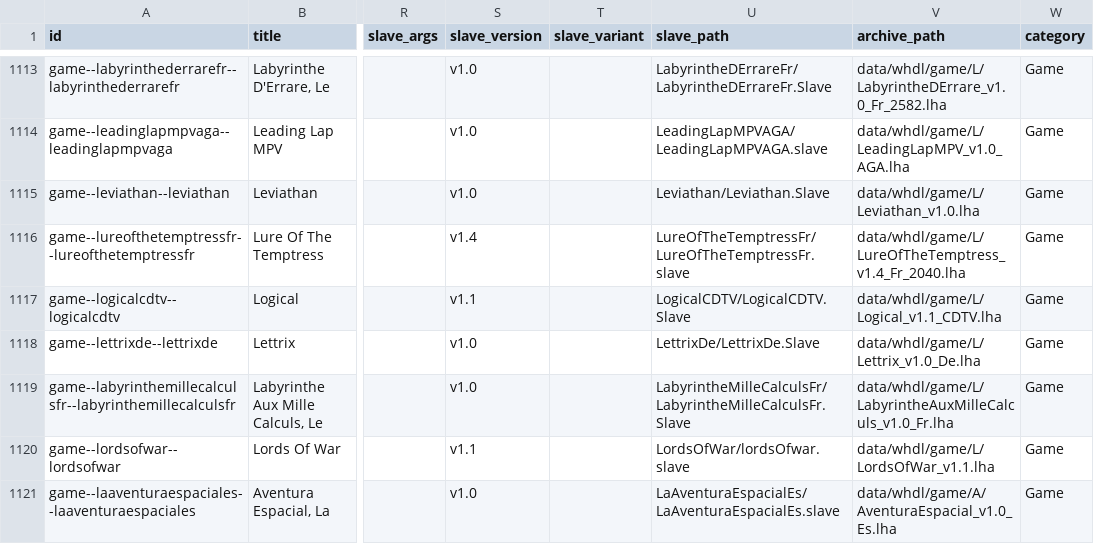
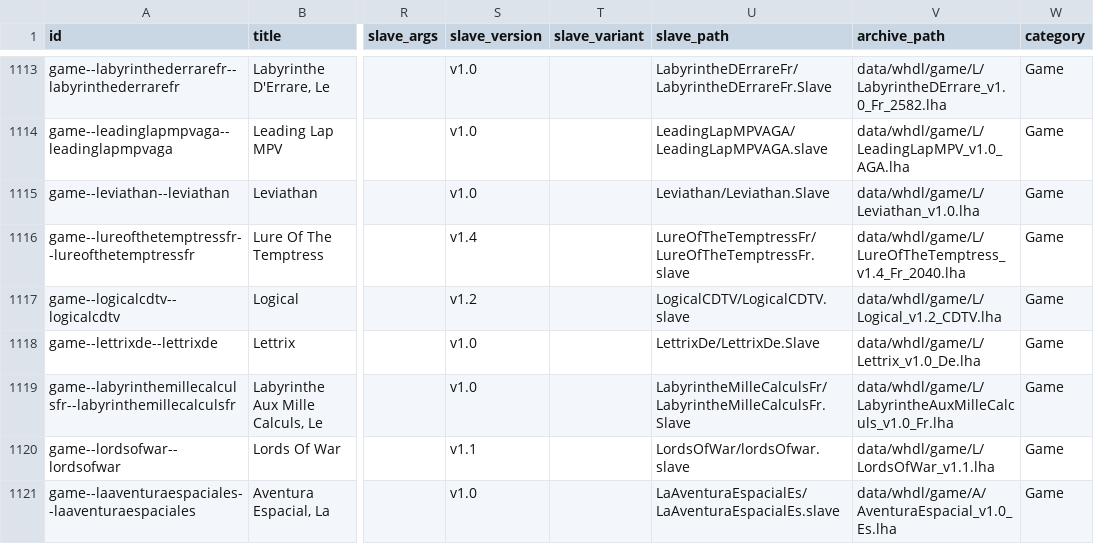
Before and after one commit to amigavision/AmigaVision, a CSV file: data/db/titles.csv, drawn as a sheet; only a part is shown, gaps mark what is left out; the diff covers the shown part only; the diff names each change by its address in the sheet, - before the commit and + after, or states it on an @@ line.

```diff
--- a/data/db/titles.csv
+++ b/data/db/titles.csv
-S1117 (slave_version): v1.1
+S1117 (slave_version): v1.2
-U1117 (slave_path): LogicalCDTV/LogicalCDTV.Slave
+U1117 (slave_path): LogicalCDTV/LogicalCDTV.slave
-V1117 (archive_path): data/whdl/game/L/Logical_v1.1_CDTV.lha
+V1117 (archive_path): data/whdl/game/L/Logical_v1.2_CDTV.lha
```
Also changed, not shown: 3 added rows and 11 edited cells elsewhere in this file, 3 other files.
